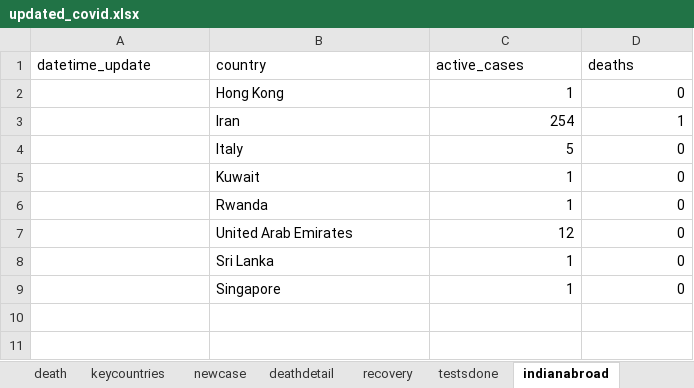
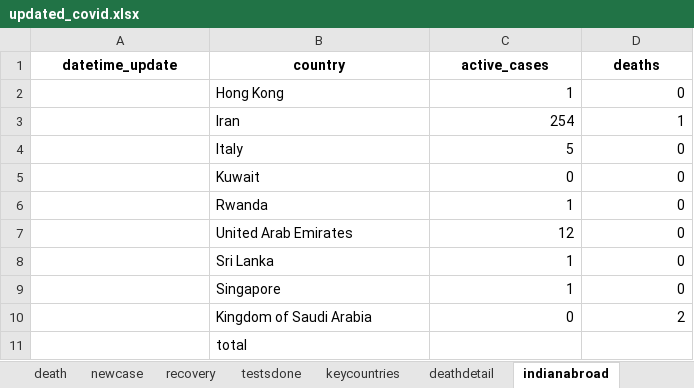
Before and after one commit to hisham2k9/covid_dash, an Excel workbook: updated_covid.xlsx, sheet indianabroad, drawn as a sheet; values as stored, in another font and other column widths than the file's, no borders; the diff names each change by its address in the sheet, - before the commit and + after, or states it on an @@ line.

```diff
--- a/updated_covid.xlsx (sheet indianabroad)
+++ b/updated_covid.xlsx (sheet indianabroad)
@@ sheet tab order changed: death | newcase | recovery | testsdone | keycountries | deathdetail | indianabroad @@
@@ A1:D1 bold: off → on, alignment: left → center @@
-C5 (active_cases): 1
+C5 (active_cases): 0
+row 10:  | Kingdom of Saudi Arabia | 0 | 2
+row 11:  | total
```
Also changed, not shown: sheet newcase, sheet death, sheet recovery, sheet keycountries, sheet deathdetail, sheet testsdone, 24 other files.
